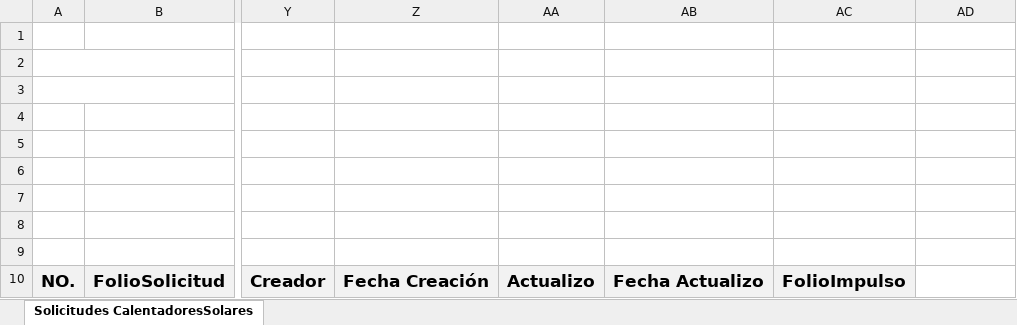
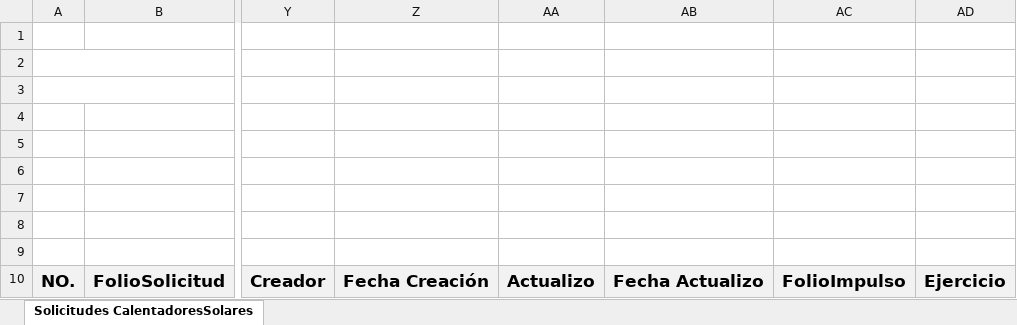
Before and after one commit to rborrazcas/apivales, an Excel workbook: public/archivos/formatoReporteNominaCalentador.xlsx, sheet Solicitudes CalentadoresSolares, drawn as a sheet; only a part is shown, gaps mark what is left out; values as stored, in another font and other column widths than the file's, no borders; charts and pictures not drawn; the diff names each change by its address in the sheet, - before the commit and + after, or states it on an @@ line.

```diff
--- a/public/archivos/formatoReporteNominaCalentador.xlsx (sheet Solicitudes CalentadoresSolares)
+++ b/public/archivos/formatoReporteNominaCalentador.xlsx (sheet Solicitudes CalentadoresSolares)
-AD10: (empty)
+AD10: Ejercicio
-AD10 fill: none
+AD10 fill: #F2F2F2
```
Also changed, not shown: public/archivos/formatoReporteNominaCalentador2.xlsx, public/archivos/formatoReporteNominaValesv3.xlsx, 12 other files.
